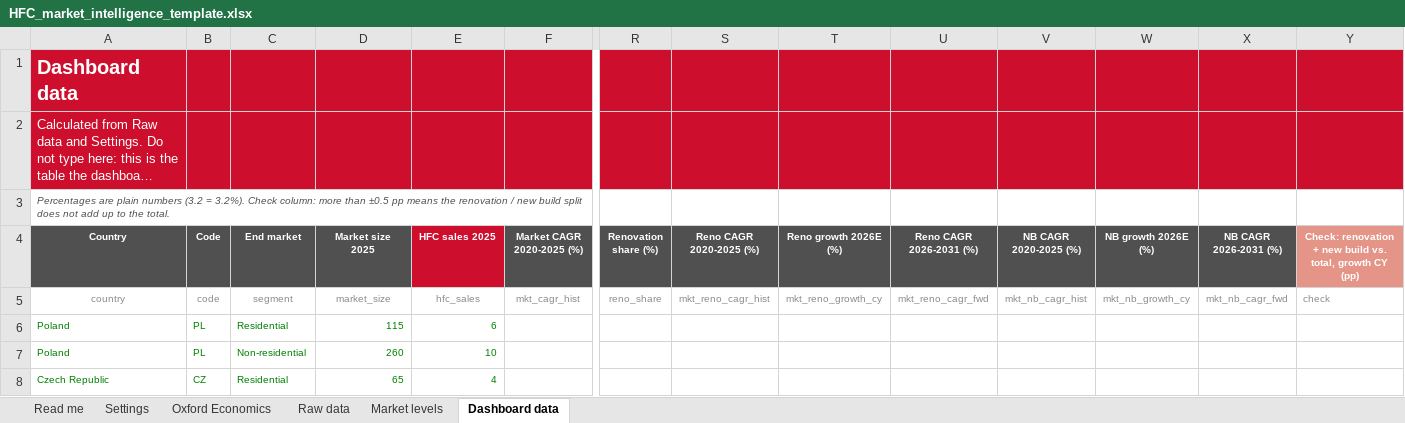
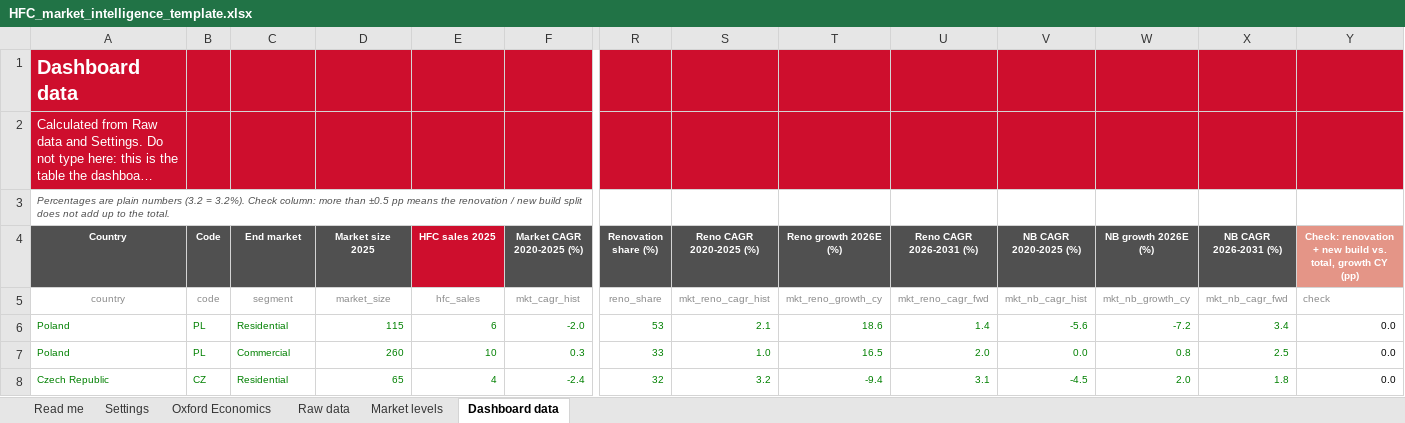
Before and after one commit to martinrueda-hash/HFC, an Excel workbook: templates/HFC_market_intelligence_template.xlsx, sheet Dashboard data, drawn as a sheet; only a part is shown, gaps mark what is left out; long unchanged cells end in …; values as stored, in another font and other column widths than the file's, no borders; conditional formats not drawn; the diff covers the shown part only; the diff names each change by its address in the sheet, - before the commit and + after, or states it on an @@ line.

```diff
--- a/templates/HFC_market_intelligence_template.xlsx (sheet Dashboard data)
+++ b/templates/HFC_market_intelligence_template.xlsx (sheet Dashboard data)
-F6 (Market CAGR 2020-2025 (%)): (empty)
+F6 (Market CAGR 2020-2025 (%)): -2.0
-R6 (Renovation share (%)): (empty)
+R6 (Renovation share (%)): 53
-S6 (Reno CAGR 2020-2025 (%)): (empty)
+S6 (Reno CAGR 2020-2025 (%)): 2.1
-T6 (Reno growth 2026E (%)): (empty)
+T6 (Reno growth 2026E (%)): 18.6
-U6 (Reno CAGR 2026-2031 (%)): (empty)
+U6 (Reno CAGR 2026-2031 (%)): 1.4
-V6 (NB CAGR 2020-2025 (%)): (empty)
+V6 (NB CAGR 2020-2025 (%)): -5.6
-W6 (NB growth 2026E (%)): (empty)
+W6 (NB growth 2026E (%)): -7.2
-X6 (NB CAGR 2026-2031 (%)): (empty)
+X6 (NB CAGR 2026-2031 (%)): 3.4
-Y6:Y8: (empty)
+Y6:Y8: 0.0
-C7 (End market): Non-residential
+C7 (End market): Commercial
-F7 (Market CAGR 2020-2025 (%)): (empty)
+F7 (Market CAGR 2020-2025 (%)): 0.3
-R7 (Renovation share (%)): (empty)
+R7 (Renovation share (%)): 33
-S7 (Reno CAGR 2020-2025 (%)): (empty)
+S7 (Reno CAGR 2020-2025 (%)): 1.0
-T7 (Reno growth 2026E (%)): (empty)
+T7 (Reno growth 2026E (%)): 16.5
-U7 (Reno CAGR 2026-2031 (%)): (empty)
+U7 (Reno CAGR 2026-2031 (%)): 2.0
-V7 (NB CAGR 2020-2025 (%)): (empty)
+V7 (NB CAGR 2020-2025 (%)): 0.0
-W7 (NB growth 2026E (%)): (empty)
+W7 (NB growth 2026E (%)): 0.8
-X7 (NB CAGR 2026-2031 (%)): (empty)
+X7 (NB CAGR 2026-2031 (%)): 2.5
-F8 (Market CAGR 2020-2025 (%)): (empty)
+F8 (Market CAGR 2020-2025 (%)): -2.4
-R8 (Renovation share (%)): (empty)
+R8 (Renovation share (%)): 32
-S8 (Reno CAGR 2020-2025 (%)): (empty)
+S8 (Reno CAGR 2020-2025 (%)): 3.2
-T8 (Reno growth 2026E (%)): (empty)
+T8 (Reno growth 2026E (%)): -9.4
-U8 (Reno CAGR 2026-2031 (%)): (empty)
+U8 (Reno CAGR 2026-2031 (%)): 3.1
-V8 (NB CAGR 2020-2025 (%)): (empty)
+V8 (NB CAGR 2020-2025 (%)): -4.5
-W8 (NB growth 2026E (%)): (empty)
+W8 (NB growth 2026E (%)): 2.0
-X8 (NB CAGR 2026-2031 (%)): (empty)
+X8 (NB CAGR 2026-2031 (%)): 1.8
```
Also changed, not shown: 295 edited cells elsewhere in this sheet, sheet Oxford Economics, sheet Raw data, sheet Market levels, sheet Settings, sheet Read me, formulas that keep their value, 5 other files.
